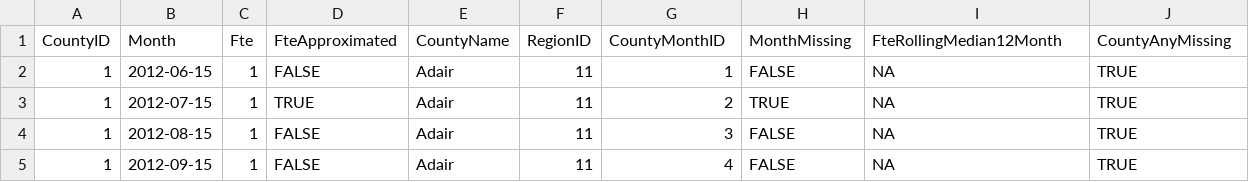
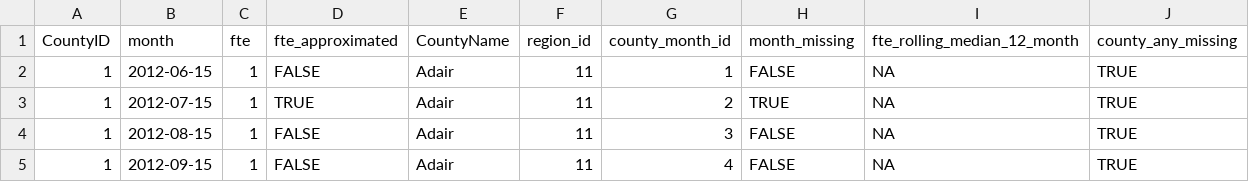
Before and after one commit to wibeasley/RAnalysisSkeleton, a CSV file: data-phi-free/derived/county-month-te.csv, drawn as a sheet; only a part is shown.

Commit message:
snake case most of the dataset variables
Still need the ones common with ds_county

```diff
--- a/data-phi-free/derived/county-month-te.csv
+++ b/data-phi-free/derived/county-month-te.csv
@@ -1,2 +1,2 @@
-CountyID,Month,Fte,FteApproximated,CountyName,RegionID,CountyMonthID,MonthMissing,FteRollingMedian12Month,CountyAnyMissing
+CountyID,month,fte,fte_approximated,CountyName,region_id,county_month_id,month_missing,fte_rolling_median_12_month,county_any_missing
 1,2012-06-15,1,FALSE,Adair,11,1,FALSE,NA,TRUE
```
Also changed, not shown: 3 other files.
